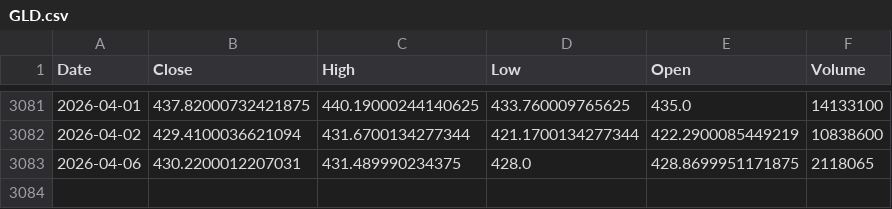
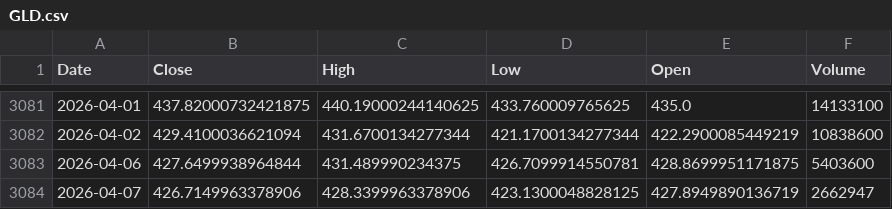
Before and after one commit to kittycapital/btc-asset-correlation, a CSV file: data/GLD.csv, drawn as a sheet; only a part is shown, gaps mark what is left out.

```diff
--- a/data/GLD.csv
+++ b/data/GLD.csv
@@ -3082,2 +3082,3 @@ Date,Close,High,Low,Open,Volume
 2026-04-02,429.4100036621094,431.6700134277344,421.1700134277344,422.2900085449219,10838600
-2026-04-06,430.2200012207031,431.489990234375,428.0,428.8699951171875,2118065
+2026-04-06,427.6499938964844,431.489990234375,426.7099914550781,428.8699951171875,5403600
+2026-04-07,426.7149963378906,428.3399963378906,423.1300048828125,427.8949890136719,2662947
```
Also changed, not shown: data/BTC.csv, data/DXY.csv, 4 other files.
